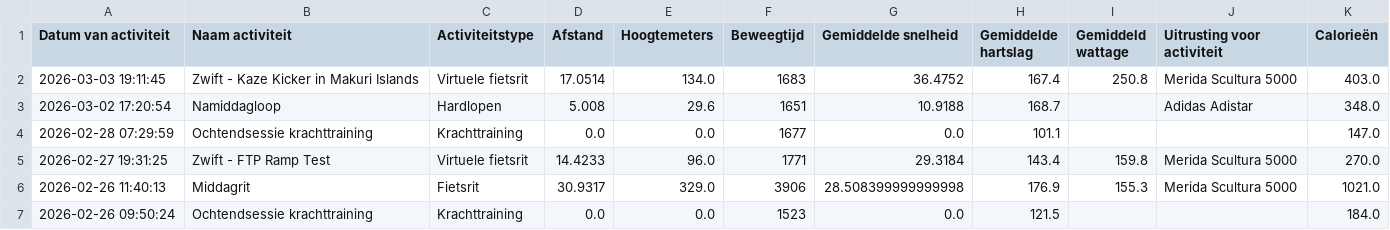
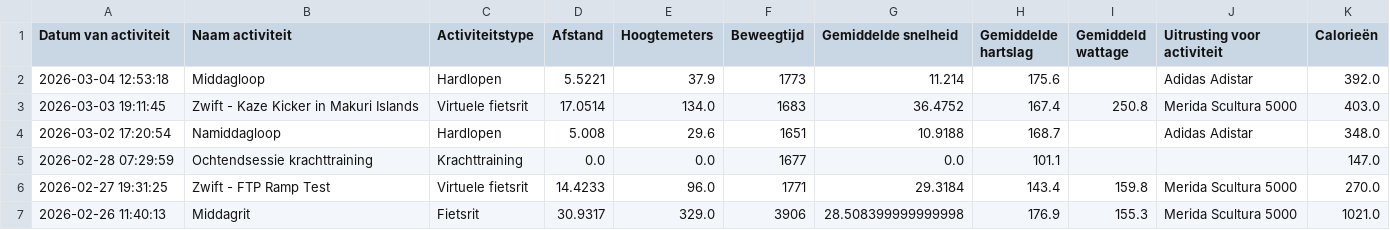
Before and after one commit to jordenric96/Sport-Dashboard, a CSV file: activities.csv, drawn as a sheet; only a part is shown; the shorter side is filled out with more unchanged rows; the diff names each change by its address in the sheet, - before the commit and + after, or states it on an @@ line.

```diff
--- a/activities.csv
+++ b/activities.csv
+row 2: 2026-03-04 12:53:18 | Middagloop | Hardlopen | 5.5221 | 37.9 | 1773 | 11.214 | 175.6 |  | Adidas Adistar | 392.0
```
Also changed, not shown: 1 other file.
